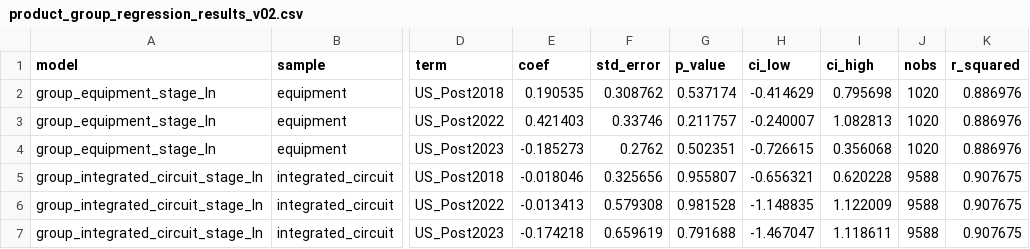
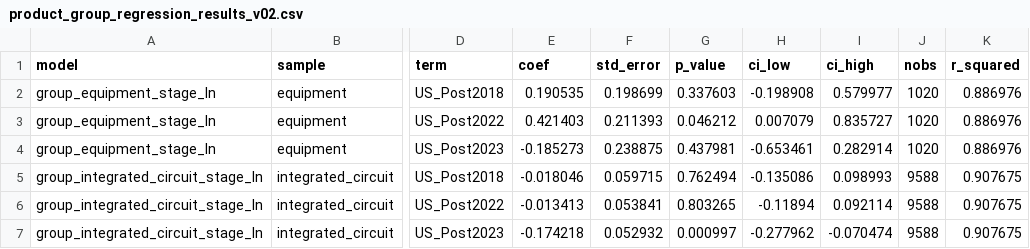
Before and after one commit to Larkstongueinaspic/statistical-model, a CSV file: results/v02/tables/product_group_regression_results_v02.csv, drawn as a sheet; only a part is shown, gaps mark what is left out; the diff names each change by its address in the sheet, - before the commit and + after, or states it on an @@ line.

```diff
--- a/results/v02/tables/product_group_regression_results_v02.csv
+++ b/results/v02/tables/product_group_regression_results_v02.csv
-F2 (std_error): 0.308762
+F2 (std_error): 0.198699
-G2 (p_value): 0.537174
+G2 (p_value): 0.337603
-H2 (ci_low): -0.414629
+H2 (ci_low): -0.198908
-I2 (ci_high): 0.795698
+I2 (ci_high): 0.579977
-F3 (std_error): 0.33746
+F3 (std_error): 0.211393
-G3 (p_value): 0.211757
+G3 (p_value): 0.046212
-H3 (ci_low): -0.240007
+H3 (ci_low): 0.007079
-I3 (ci_high): 1.082813
+I3 (ci_high): 0.835727
-F4 (std_error): 0.2762
+F4 (std_error): 0.238875
-G4 (p_value): 0.502351
+G4 (p_value): 0.437981
-H4 (ci_low): -0.726615
+H4 (ci_low): -0.653461
-I4 (ci_high): 0.356068
+I4 (ci_high): 0.282914
-F5 (std_error): 0.325656
+F5 (std_error): 0.059715
-G5 (p_value): 0.955807
+G5 (p_value): 0.762494
-H5 (ci_low): -0.656321
+H5 (ci_low): -0.135086
-I5 (ci_high): 0.620228
+I5 (ci_high): 0.098993
-F6 (std_error): 0.579308
+F6 (std_error): 0.053841
-G6 (p_value): 0.981528
+G6 (p_value): 0.803265
-H6 (ci_low): -1.148835
+H6 (ci_low): -0.11894
-I6 (ci_high): 1.122009
+I6 (ci_high): 0.092114
-F7 (std_error): 0.659619
+F7 (std_error): 0.052932
-G7 (p_value): 0.791688
+G7 (p_value): 0.000997
-H7 (ci_low): -1.467047
+H7 (ci_low): -0.277962
-I7 (ci_high): 1.118611
+I7 (ci_high): -0.070474
```
Also changed, not shown: results/v02/data/main_exporter_panel_top10_2024_sources_china_2008_2024.csv, results/v02/tables/mutually_exclusive_period_results_v02.csv, 45 other files.
